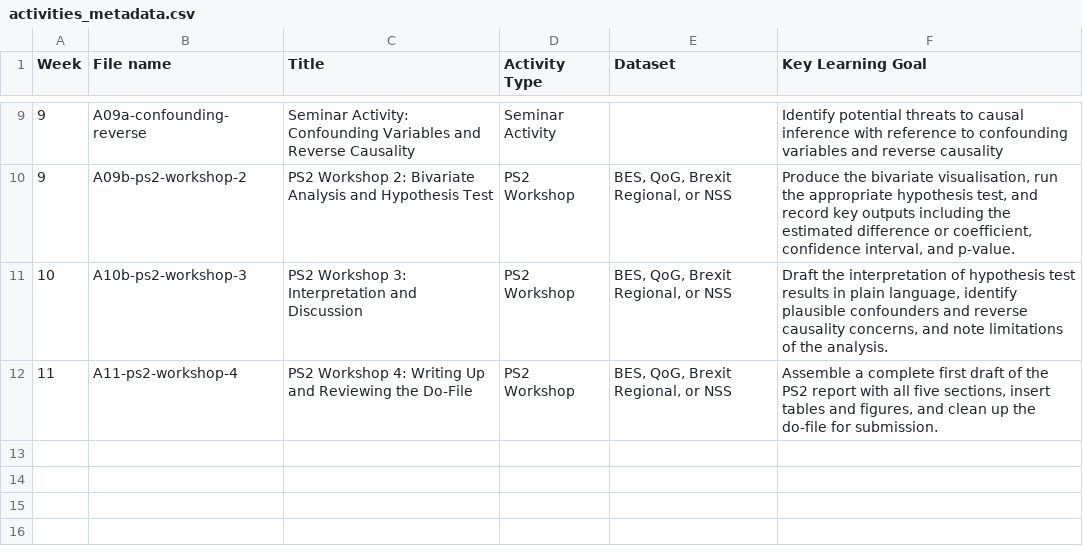
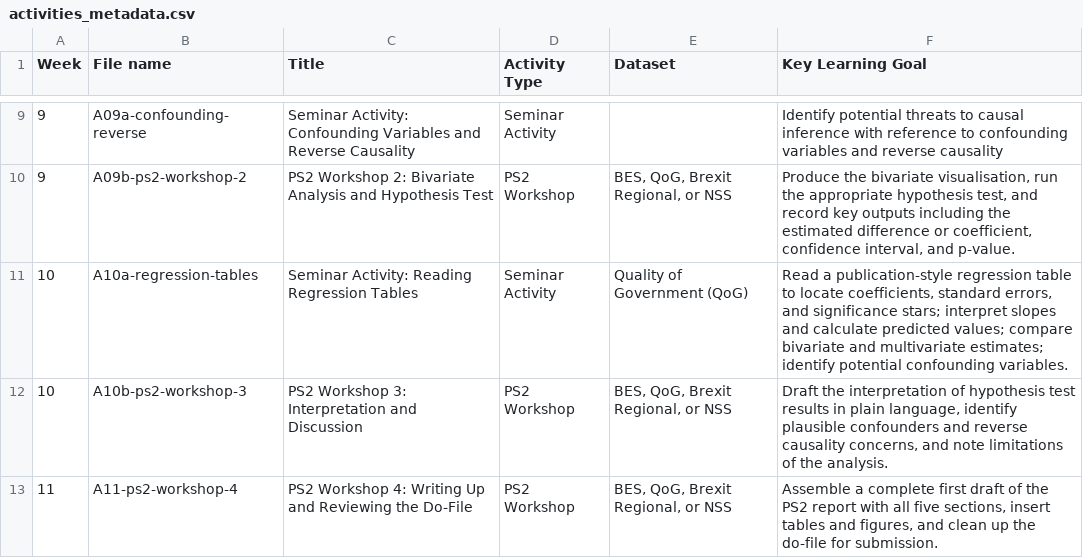
Before and after one commit to lfalab/methods-education, a CSV file: reference/activities_metadata.csv, drawn as a sheet; only a part is shown, gaps mark what is left out; the diff names each change by its address in the sheet, - before the commit and + after, or states it on an @@ line.

```diff
--- a/reference/activities_metadata.csv
+++ b/reference/activities_metadata.csv
+row 11: 10 | A10a-regression-tables | Seminar Activity: Reading Regression Tables | Seminar Activity | Quality of Government (QoG) | Read a publication-style regression table to locate coefficients, standard errors, and significance stars; interpret slopes and calculate predicted values; compare bivariate and multivariate estimates; identify potential confounding variables.
```
Also changed, not shown: 13 other files.
